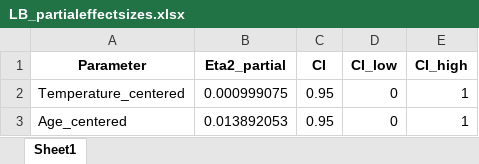
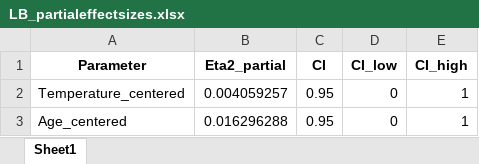
Before and after one commit to linzmartin/Lytic_Immunity, an Excel workbook: LB_partialeffectsizes.xlsx, sheet Sheet1, drawn as a sheet; values as stored, in another font and other column widths than the file's, no borders; the diff names each change by its address in the sheet, - before the commit and + after, or states it on an @@ line.

```diff
--- a/LB_partialeffectsizes.xlsx (sheet Sheet1)
+++ b/LB_partialeffectsizes.xlsx (sheet Sheet1)
-B2 (Eta2_partial): 0.000999075
+B2 (Eta2_partial): 0.004059257
-B3 (Eta2_partial): 0.013892053
+B3 (Eta2_partial): 0.016296288
```
Also changed, not shown: LB_model_expcoefandCIs.xlsx, Naive_model_expcoefandCIs.xlsx, 46 other files.
